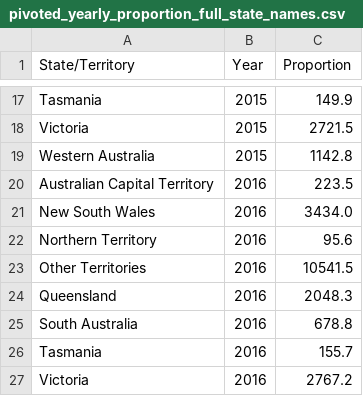
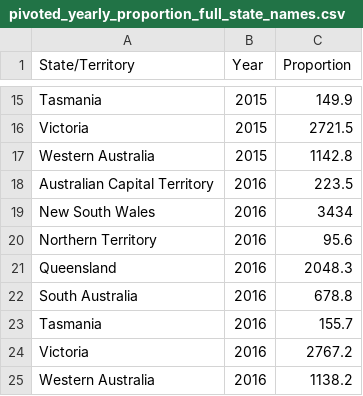
Before and after one commit to johnbobelisa/FIT3179-A2, a CSV file: pivoted_yearly_proportion_full_state_names.csv, drawn as a sheet; only a part is shown, gaps mark what is left out; the shorter side is filled out with more unchanged rows; the diff covers the shown part only.

```diff
--- a/pivoted_yearly_proportion_full_state_names.csv
+++ b/pivoted_yearly_proportion_full_state_names.csv
@@ -20,5 +18,4 @@ Western Australia,2015,1142.8
 Australian Capital Territory,2016,223.5
-New South Wales,2016,3434.0
+New South Wales,2016,3434
 Northern Territory,2016,95.6
-Other Territories,2016,10541.5
 Queensland,2016,2048.3
```
Also changed, not shown: 9 removed rows and 8 edited cells elsewhere in this file.
